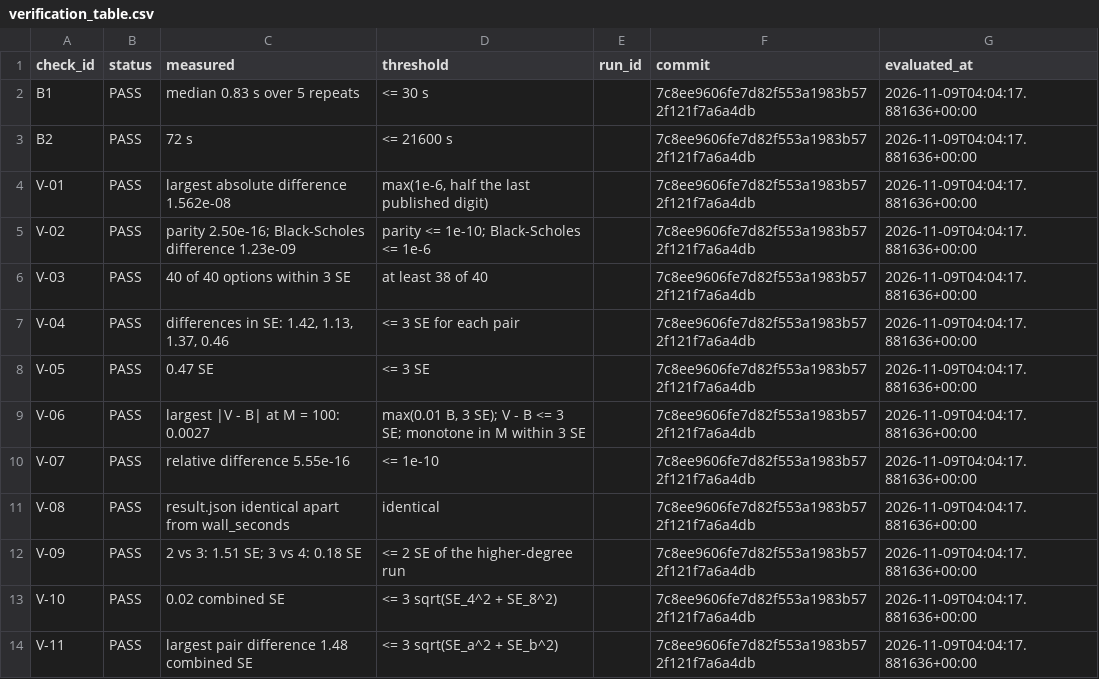
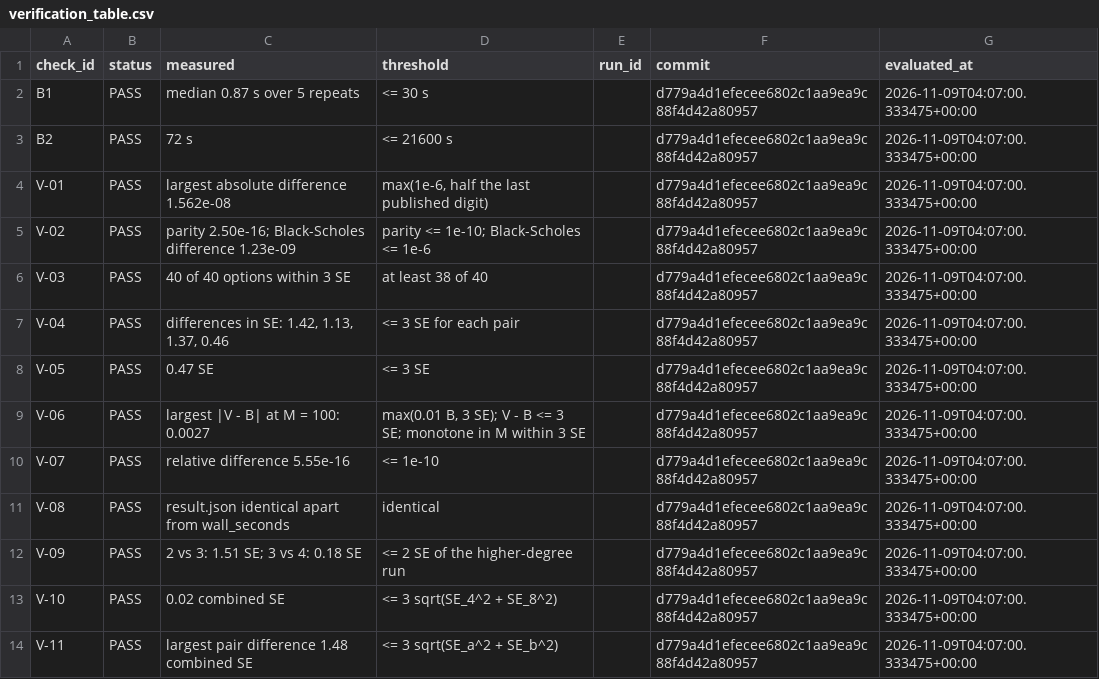
Before and after one commit to jaredrc8/Heston-Options-Pricing, a CSV file: results/verification_table.csv, drawn as a sheet; only a part is shown; the diff covers the shown part only.

```diff
--- a/results/verification_table.csv
+++ b/results/verification_table.csv
@@ -1,14 +1,14 @@
 check_id,status,measured,threshold,run_id,commit,evaluated_at
-B1,PASS,median 0.83 s over 5 repeats,<= 30 s,,7c8ee9606fe7d82f553a1983b572f121f7a6a4db,2026-11-09T04:04:17.881636+00:00
-B2,PASS,72 s,<= 21600 s,,7c8ee9606fe7d82f553a1983b572f121f7a6a4db,2026-11-09T04:04:17.881636+00:00
-V-01,PASS,largest absolute difference 1.562e-08,"max(1e-6, half the last published digit)",,7c8ee9606fe7d82f553a1983b572f121f7a6a4db,2026-11-09T04:04:17.881636+00:00
-V-02,PASS,parity 2.50e-16; Black-Scholes difference 1.23e-09,parity <= 1e-10; Black-Scholes <= 1e-6,,7c8ee9606fe7d82f553a1983b572f121f7a6a4db,2026-11-09T04:04:17.881636+00:00
-V-03,PASS,40 of 40 options within 3 SE,at least 38 of 40,,7c8ee9606fe7d82f553a1983b572f121f7a6a4db,2026-11-09T04:04:17.881636+00:00
-V-04,PASS,"differences in SE: 1.42, 1.13, 1.37, 0.46",<= 3 SE for each pair,,7c8ee9606fe7d82f553a1983b572f121f7a6a4db,2026-11-09T04:04:17.881636+00:00
-V-05,PASS,0.47 SE,<= 3 SE,,7c8ee9606fe7d82f553a1983b572f121f7a6a4db,2026-11-09T04:04:17.881636+00:00
-V-06,PASS,largest |V - B| at M = 100: 0.0027,"max(0.01 B, 3 SE); V - B <= 3 SE; monotone in M within 3 SE",,7c8ee9606fe7d82f553a1983b572f121f7a6a4db,2026-11-09T04:04:17.881636+00:00
-V-07,PASS,relative difference 5.55e-16,<= 1e-10,,7c8ee9606fe7d82f553a1983b572f121f7a6a4db,2026-11-09T04:04:17.881636+00:00
-V-08,PASS,result.json identical apart from wall_seconds,identical,,7c8ee9606fe7d82f553a1983b572f121f7a6a4db,2026-11-09T04:04:17.881636+00:00
-V-09,PASS,2 vs 3: 1.51 SE; 3 vs 4: 0.18 SE,<= 2 SE of the higher-degree run,,7c8ee9606fe7d82f553a1983b572f121f7a6a4db,2026-11-09T04:04:17.881636+00:00
-V-10,PASS,0.02 combined SE,<= 3 sqrt(SE_4^2 + SE_8^2),,7c8ee9606fe7d82f553a1983b572f121f7a6a4db,2026-11-09T04:04:17.881636+00:00
-V-11,PASS,largest pair difference 1.48 combined SE,<= 3 sqrt(SE_a^2 + SE_b^2),,7c8ee9606fe7d82f553a1983b572f121f7a6a4db,2026-11-09T04:04:17.881636+00:00
+B1,PASS,median 0.87 s over 5 repeats,<= 30 s,,d779a4d1efecee6802c1aa9ea9c88f4d42a80957,2026-11-09T04:07:00.333475+00:00
+B2,PASS,72 s,<= 21600 s,,d779a4d1efecee6802c1aa9ea9c88f4d42a80957,2026-11-09T04:07:00.333475+00:00
+V-01,PASS,largest absolute difference 1.562e-08,"max(1e-6, half the last published digit)",,d779a4d1efecee6802c1aa9ea9c88f4d42a80957,2026-11-09T04:07:00.333475+00:00
+V-02,PASS,parity 2.50e-16; Black-Scholes difference 1.23e-09,parity <= 1e-10; Black-Scholes <= 1e-6,,d779a4d1efecee6802c1aa9ea9c88f4d42a80957,2026-11-09T04:07:00.333475+00:00
+V-03,PASS,40 of 40 options within 3 SE,at least 38 of 40,,d779a4d1efecee6802c1aa9ea9c88f4d42a80957,2026-11-09T04:07:00.333475+00:00
+V-04,PASS,"differences in SE: 1.42, 1.13, 1.37, 0.46",<= 3 SE for each pair,,d779a4d1efecee6802c1aa9ea9c88f4d42a80957,2026-11-09T04:07:00.333475+00:00
+V-05,PASS,0.47 SE,<= 3 SE,,d779a4d1efecee6802c1aa9ea9c88f4d42a80957,2026-11-09T04:07:00.333475+00:00
+V-06,PASS,largest |V - B| at M = 100: 0.0027,"max(0.01 B, 3 SE); V - B <= 3 SE; monotone in M within 3 SE",,d779a4d1efecee6802c1aa9ea9c88f4d42a80957,2026-11-09T04:07:00.333475+00:00
+V-07,PASS,relative difference 5.55e-16,<= 1e-10,,d779a4d1efecee6802c1aa9ea9c88f4d42a80957,2026-11-09T04:07:00.333475+00:00
+V-08,PASS,result.json identical apart from wall_seconds,identical,,d779a4d1efecee6802c1aa9ea9c88f4d42a80957,2026-11-09T04:07:00.333475+00:00
+V-09,PASS,2 vs 3: 1.51 SE; 3 vs 4: 0.18 SE,<= 2 SE of the higher-degree run,,d779a4d1efecee6802c1aa9ea9c88f4d42a80957,2026-11-09T04:07:00.333475+00:00
+V-10,PASS,0.02 combined SE,<= 3 sqrt(SE_4^2 + SE_8^2),,d779a4d1efecee6802c1aa9ea9c88f4d42a80957,2026-11-09T04:07:00.333475+00:00
+V-11,PASS,largest pair difference 1.48 combined SE,<= 3 sqrt(SE_a^2 + SE_b^2),,d779a4d1efecee6802c1aa9ea9c88f4d42a80957,2026-11-09T04:07:00.333475+00:00
```
Also changed, not shown: 34 edited cells elsewhere in this file.
